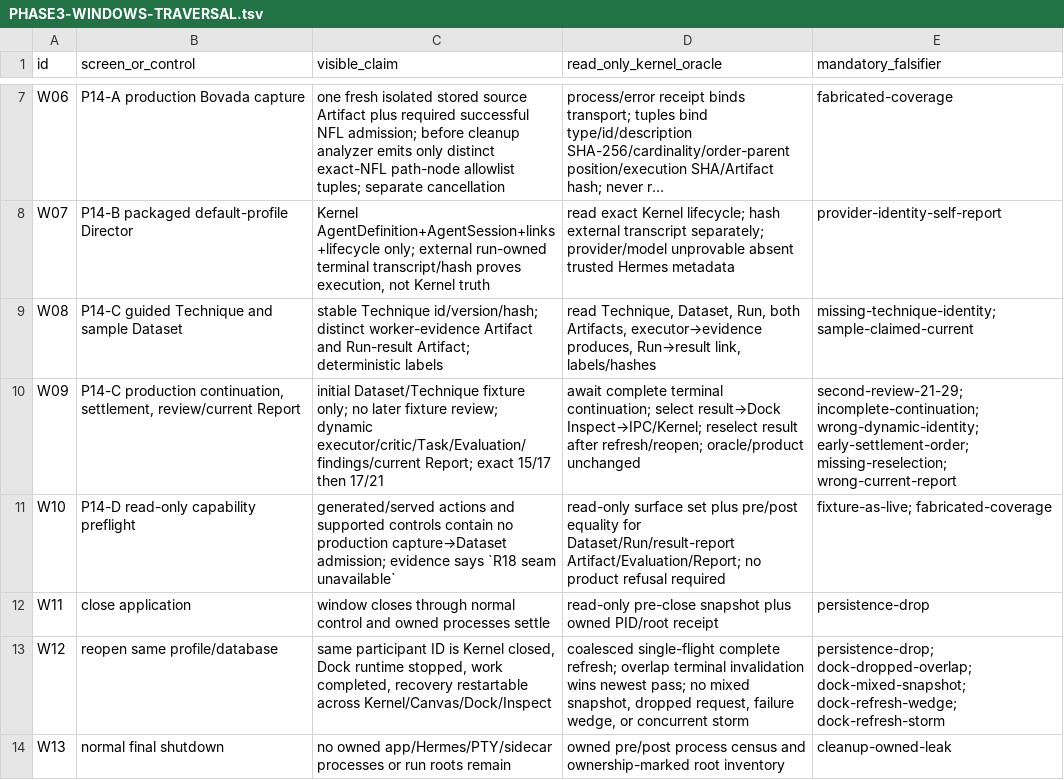
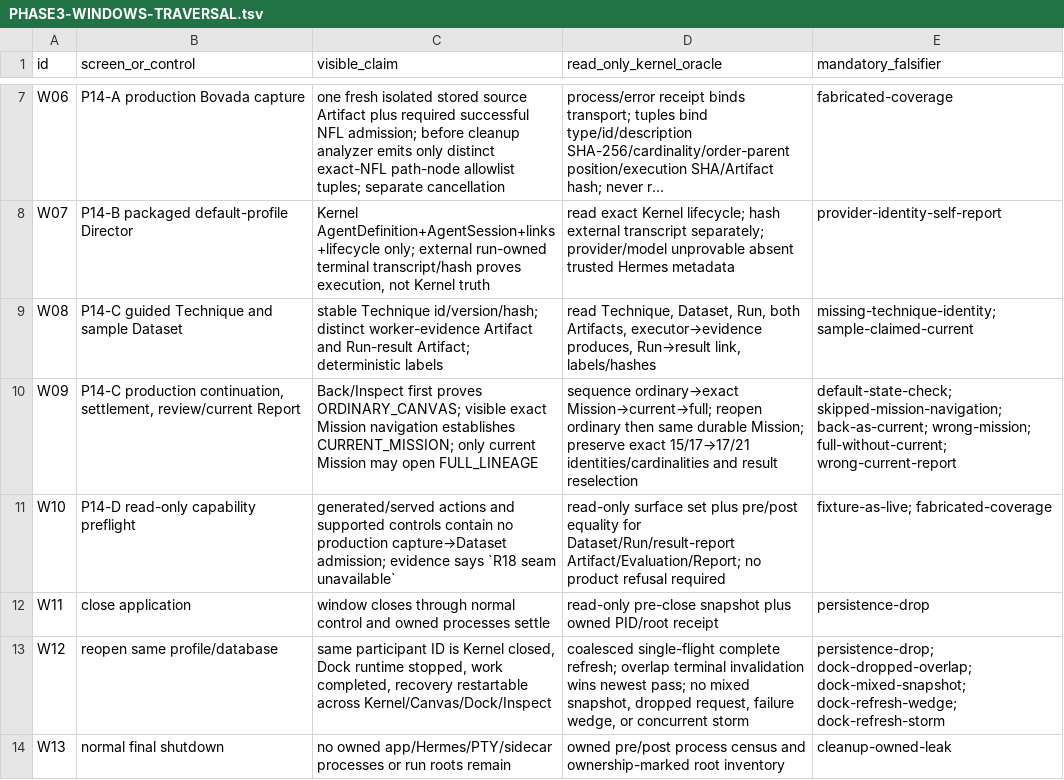
Before and after one commit to SidNig21/QuantFlow-Ontology, a TSV file: docs/orders/evidence/golden-baseline/phase3/PHASE3-WINDOWS-TRAVERSAL.tsv, drawn as a sheet; only a part is shown, gaps mark what is left out; long unchanged cells end in ….

```diff
--- a/docs/orders/evidence/golden-baseline/phase3/PHASE3-WINDOWS-TRAVERSAL.tsv
+++ b/docs/orders/evidence/golden-baseline/phase3/PHASE3-WINDOWS-TRAVERSAL.tsv
@@ -9,3 +9,3 @@ W07	P14-B packaged default-profile Director	Kernel AgentDefinition+AgentSession+
 W08	P14-C guided Technique and sample Dataset	stable Technique id/version/hash; distinct worker-evidence Artifact and Run-result Artifact; deterministic labels	read Technique, Dataset, Run, both Artifacts, executor→evidence produces, Run→result link, labels/hashes	missing-technique-identity; sample-claimed-current
-W09	P14-C production continuation, settlement, review/current Report	initial Dataset/Technique fixture only; no later fixture review; dynamic executor/critic/Task/Evaluation/findings/current Report; exact 15/17 then 17/21	await complete terminal continuation; select result→Dock Inspect→IPC/Kernel; reselect result after refresh/reopen; oracle/product unchanged	second-review-21-29; incomplete-continuation; wrong-dynamic-identity; early-settlement-order; missing-reselection; wrong-current-report
+W09	P14-C production continuation, settlement, review/current Report	Back/Inspect first proves ORDINARY_CANVAS; visible exact Mission navigation establishes CURRENT_MISSION; only current Mission may open FULL_LINEAGE	sequence ordinary→exact Mission→current→full; reopen ordinary then same durable Mission; preserve exact 15/17→17/21 identities/cardinalities and result reselection	default-state-check; skipped-mission-navigation; back-as-current; wrong-mission; full-without-current; wrong-current-report
 W10	P14-D read-only capability preflight	generated/served actions and supported controls contain no production capture→Dataset admission; evidence says `R18 seam unavailable`	read-only surface set plus pre/post equality for Dataset/Run/result-report Artifact/Evaluation/Report; no product refusal required	fixture-as-live; fabricated-coverage
```
Also changed, not shown: docs/orders/evidence/golden-baseline/phase3/PHASE3-SURFACE-MANIFEST.tsv, 3 other files.
